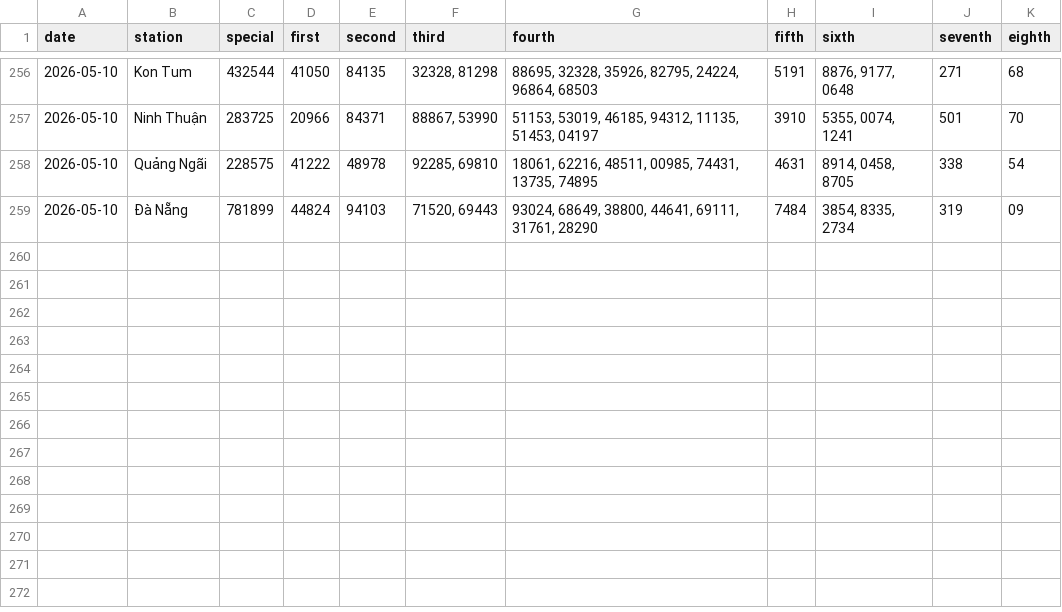
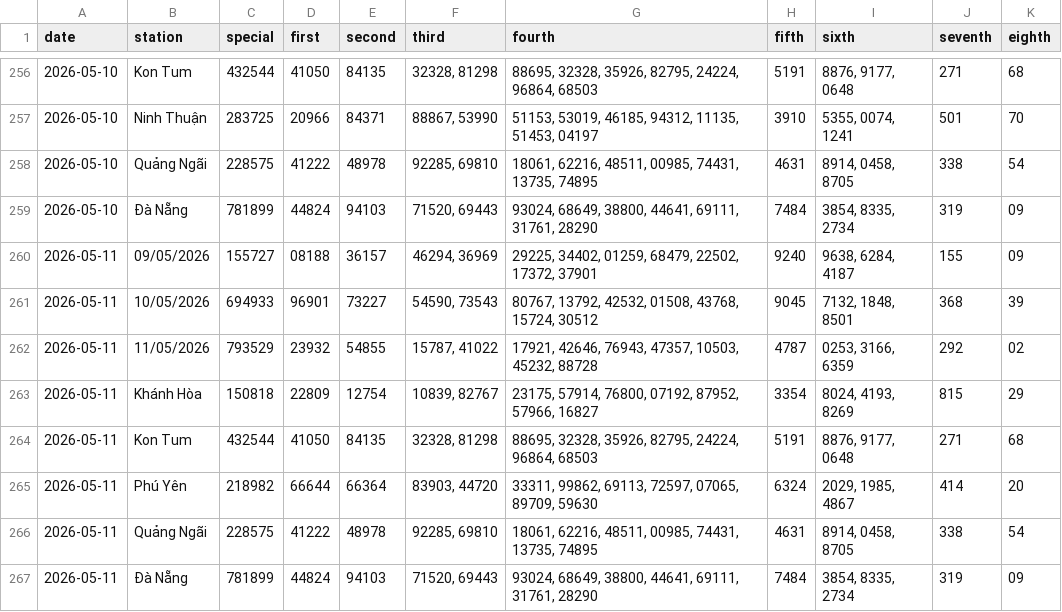
Before and after one commit to tuanseo5t-alt/xsmn-xsmt, a CSV file: data/xsmt/xsmt.csv, drawn as a sheet; only a part is shown, gaps mark what is left out; the diff names each change by its address in the sheet, - before the commit and + after, or states it on an @@ line.

```diff
--- a/data/xsmt/xsmt.csv
+++ b/data/xsmt/xsmt.csv
+row 260: 2026-05-11 | 09/05/2026 | 155727 | 08188 | 36157 | 46294, 36969 | 29225, 34402, 01259, 68479, 22502, 17372, 37901 | 9240 | 9638, 6284, 4187 | 155 | 09
+row 261: 2026-05-11 | 10/05/2026 | 694933 | 96901 | 73227 | 54590, 73543 | 80767, 13792, 42532, 01508, 43768, 15724, 30512 | 9045 | 7132, 1848, 8501 | 368 | 39
+row 262: 2026-05-11 | 11/05/2026 | 793529 | 23932 | 54855 | 15787, 41022 | 17921, 42646, 76943, 47357, 10503, 45232, 88728 | 4787 | 0253, 3166, 6359 | 292 | 02
+row 263: 2026-05-11 | Khánh Hòa | 150818 | 22809 | 12754 | 10839, 82767 | 23175, 57914, 76800, 07192, 87952, 57966, 16827 | 3354 | 8024, 4193, 8269 | 815 | 29
+row 264: 2026-05-11 | Kon Tum | 432544 | 41050 | 84135 | 32328, 81298 | 88695, 32328, 35926, 82795, 24224, 96864, 68503 | 5191 | 8876, 9177, 0648 | 271 | 68
+row 265: 2026-05-11 | Phú Yên | 218982 | 66644 | 66364 | 83903, 44720 | 33311, 99862, 69113, 72597, 07065, 89709, 59630 | 6324 | 2029, 1985, 4867 | 414 | 20
+row 266: 2026-05-11 | Quảng Ngãi | 228575 | 41222 | 48978 | 92285, 69810 | 18061, 62216, 48511, 00985, 74431, 13735, 74895 | 4631 | 8914, 0458, 8705 | 338 | 54
+row 267: 2026-05-11 | Đà Nẵng | 781899 | 44824 | 94103 | 71520, 69443 | 93024, 68649, 38800, 44641, 69111, 31761, 28290 | 7484 | 3854, 8335, 2734 | 319 | 09
```
Also changed, not shown: data/xsmt/xsmt-2-digits.csv, data/xsmt/xsmt-sparse.csv, 10 other files.
